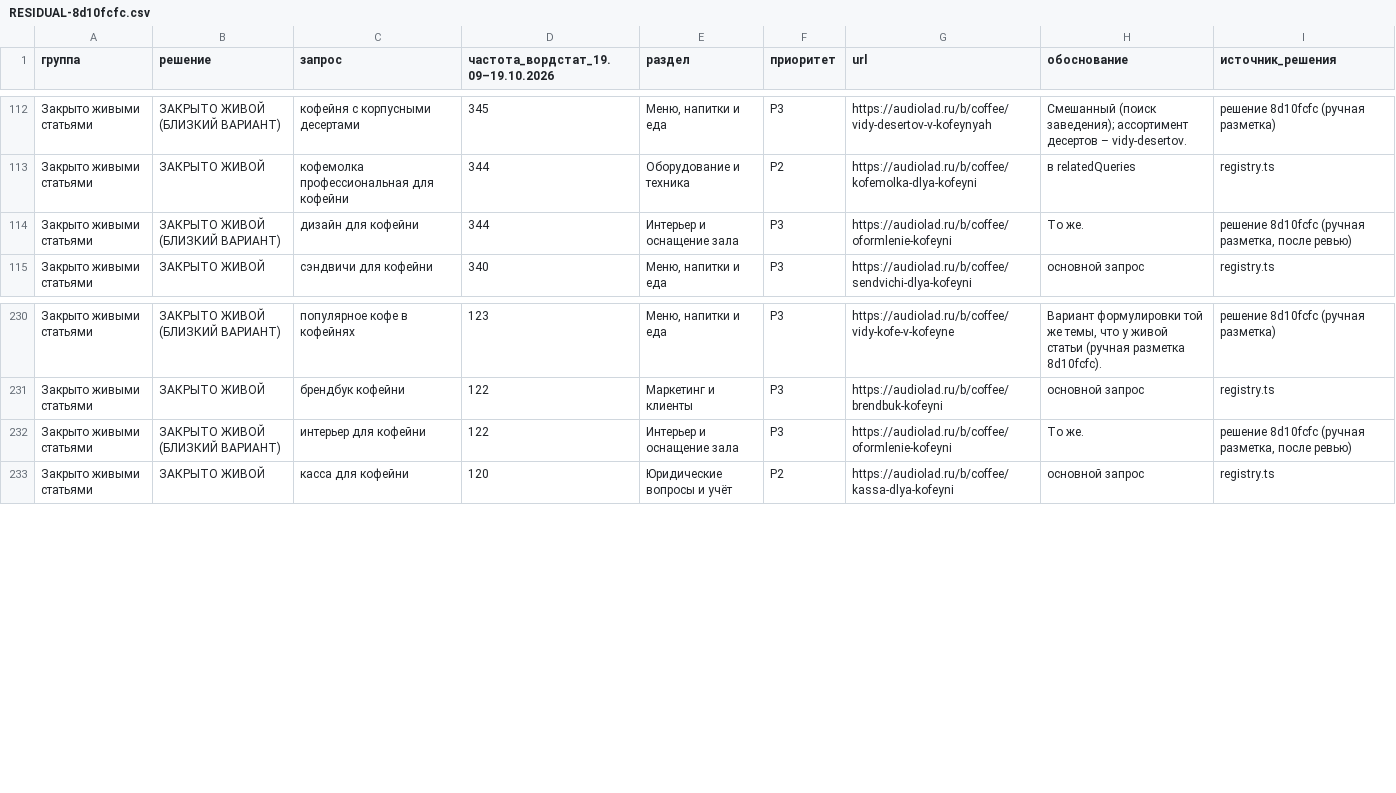
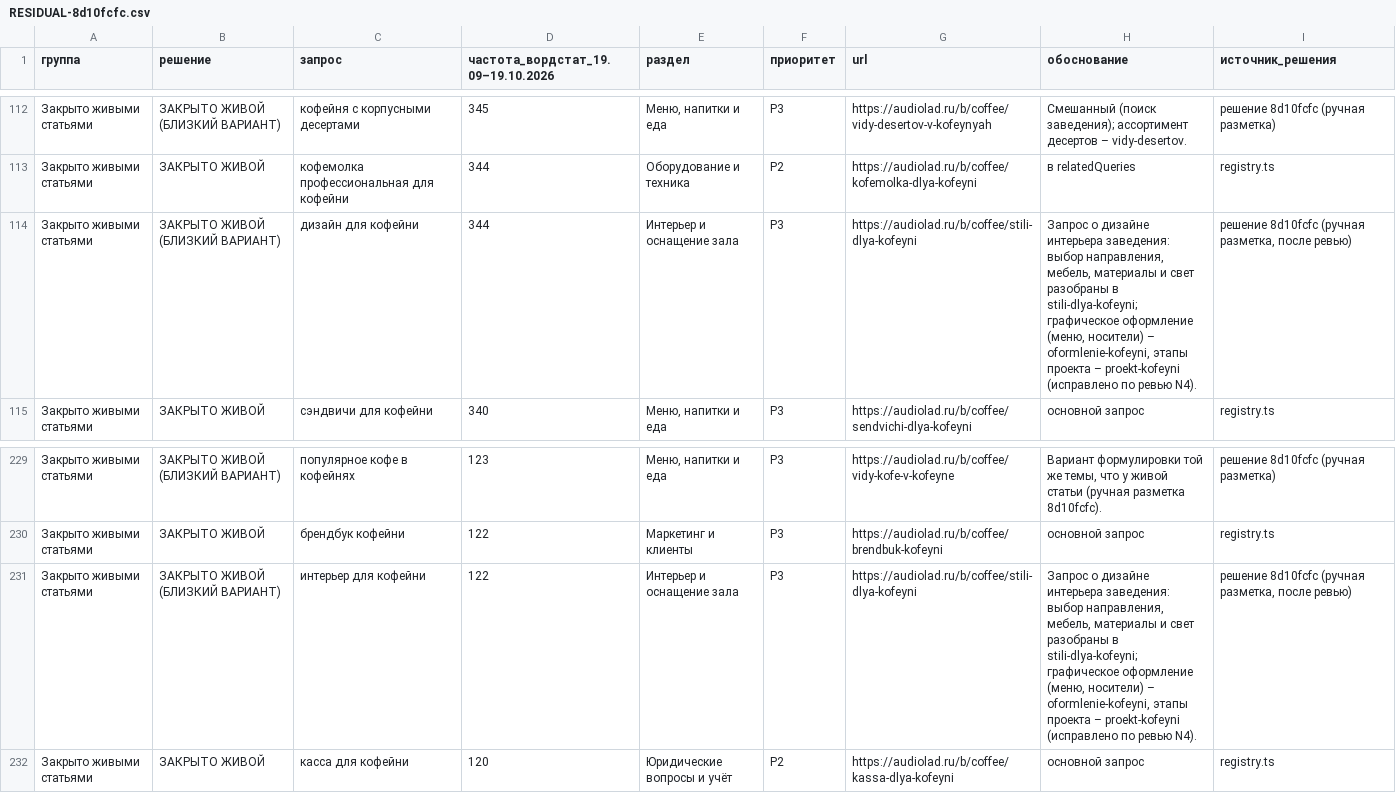
Before and after one commit to Audiolad/audiolad, a CSV file: docs/business/coffee-guides/RESIDUAL-8d10fcfc.csv, drawn as a sheet; only a part is shown, gaps mark what is left out; the diff covers the shown part only.

Commit message:
8d10fcfc: review fixes B2 (учебный запрос исключён) и N4 (интерьер → stili-dlya-kofeyni)

```diff
--- a/docs/business/coffee-guides/RESIDUAL-8d10fcfc.csv
+++ b/docs/business/coffee-guides/RESIDUAL-8d10fcfc.csv
@@ -113,3 +113,3 @@
 Закрыто живыми статьями,ЗАКРЫТО ЖИВОЙ,кофемолка профессиональная для кофейни,344,Оборудование и техника,P2,https://audiolad.ru/b/coffee/kofemolka-dlya-kofeyni,в relatedQueries,registry.ts
-Закрыто живыми статьями,ЗАКРЫТО ЖИВОЙ (БЛИЗКИЙ ВАРИАНТ),дизайн для кофейни,344,Интерьер и оснащение зала,P3,https://audiolad.ru/b/coffee/oformlenie-kofeyni,То же.,"решение 8d10fcfc (ручная разметка, после ревью)"
+Закрыто живыми статьями,ЗАКРЫТО ЖИВОЙ (БЛИЗКИЙ ВАРИАНТ),дизайн для кофейни,344,Интерьер и оснащение зала,P3,https://audiolad.ru/b/coffee/stili-dlya-kofeyni,"Запрос о дизайне интерьера заведения: выбор направления, мебель, материалы и свет разобраны в stili-dlya-kofeyni; графическое оформление (меню, носители) – oformlenie-kofeyni, этапы проекта – proekt-kofeyni (исправлено по ревью N4).","решение 8d10fcfc (ручная разметка, после ревью)"
 Закрыто живыми статьями,ЗАКРЫТО ЖИВОЙ,сэндвичи для кофейни,340,"Меню, напитки и еда",P3,https://audiolad.ru/b/coffee/sendvichi-dlya-kofeyni,основной запрос,registry.ts
@@ -231,3 +230,3 @@
 Закрыто живыми статьями,ЗАКРЫТО ЖИВОЙ,брендбук кофейни,122,Маркетинг и клиенты,P3,https://audiolad.ru/b/coffee/brendbuk-kofeyni,основной запрос,registry.ts
-Закрыто живыми статьями,ЗАКРЫТО ЖИВОЙ (БЛИЗКИЙ ВАРИАНТ),интерьер для кофейни,122,Интерьер и оснащение зала,P3,https://audiolad.ru/b/coffee/oformlenie-kofeyni,То же.,"решение 8d10fcfc (ручная разметка, после ревью)"
+Закрыто живыми статьями,ЗАКРЫТО ЖИВОЙ (БЛИЗКИЙ ВАРИАНТ),интерьер для кофейни,122,Интерьер и оснащение зала,P3,https://audiolad.ru/b/coffee/stili-dlya-kofeyni,"Запрос о дизайне интерьера заведения: выбор направления, мебель, материалы и свет разобраны в stili-dlya-kofeyni; графическое оформление (меню, носители) – oformlenie-kofeyni, этапы проекта – proekt-kofeyni (исправлено по ревью N4).","решение 8d10fcfc (ручная разметка, после ревью)"
 Закрыто живыми статьями,ЗАКРЫТО ЖИВОЙ,касса для кофейни,120,Юридические вопросы и учёт,P2,https://audiolad.ru/b/coffee/kassa-dlya-kofeyni,основной запрос,registry.ts
```
Also changed, not shown: 1 added row, 1 removed row and 6 edited cells elsewhere in this file, 1 other file.
